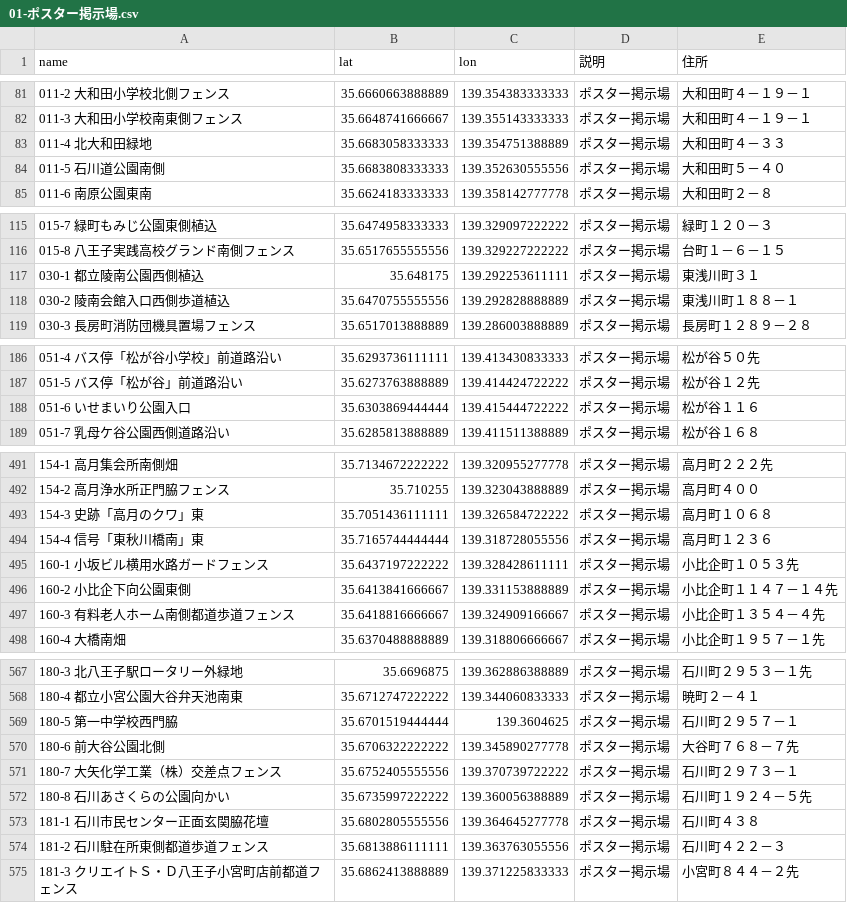
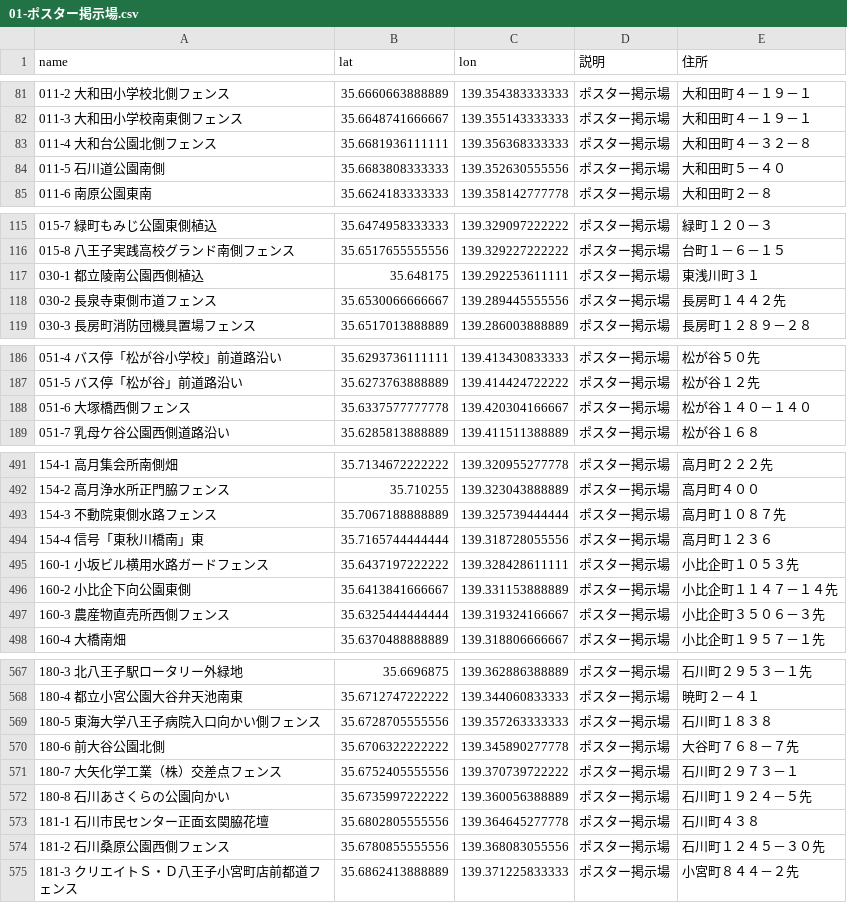
Before and after one commit to hachioji-city/posukei-map2024, a CSV file: csv/01-ポスター掲示場.csv, drawn as a sheet; only a part is shown, gaps mark what is left out; the diff covers the shown part only.

Commit message:
Update 01-ポスター掲示場.csv

```diff
--- a/csv/01-ポスター掲示場.csv
+++ b/csv/01-ポスター掲示場.csv
@@ -82,3 +82,3 @@ name,lat,lon,説明,住所
 011-3 大和田小学校南東側フェンス,35.6648741666667,139.355143333333,ポスター掲示場,大和田町４－１９－１
-011-4 北大和田緑地,35.6683058333333,139.354751388889,ポスター掲示場,大和田町４－３３
+011-4 大和台公園北側フェンス,35.6681936111111,139.356368333333,ポスター掲示場,大和田町４－３２－８
 011-5 石川道公園南側,35.6683808333333,139.352630555556,ポスター掲示場,大和田町５－４０
@@ -117,3 +117,3 @@ name,lat,lon,説明,住所
 030-1 都立陵南公園西側植込,35.648175,139.292253611111,ポスター掲示場,東浅川町３１
-030-2 陵南会館入口西側歩道植込,35.6470755555556,139.292828888889,ポスター掲示場,東浅川町１８８－１
+030-2 長泉寺東側市道フェンス,35.6530066666667,139.289445555556,ポスター掲示場,長房町１４４２先
 030-3 長房町消防団機具置場フェンス,35.6517013888889,139.286003888889,ポスター掲示場,長房町１２８９－２８
@@ -187,3 +187,3 @@ name,lat,lon,説明,住所
 051-5 バス停「松が谷」前道路沿い,35.6273763888889,139.414424722222,ポスター掲示場,松が谷１２先
-051-6 いせまいり公園入口,35.6303869444444,139.415444722222,ポスター掲示場,松が谷１１６
+051-6 大塚橋西側フェンス,35.6337577777778,139.420304166667,ポスター掲示場,松が谷１４０－１４０
 051-7 乳母ケ谷公園西側道路沿い,35.6285813888889,139.411511388889,ポスター掲示場,松が谷１６８
@@ -492,3 +492,3 @@ name,lat,lon,説明,住所
 154-2 高月浄水所正門脇フェンス,35.710255,139.323043888889,ポスター掲示場,高月町４００
-154-3 史跡「高月のクワ」東,35.7051436111111,139.326584722222,ポスター掲示場,高月町１０６８
+154-3 不動院東側水路フェンス,35.7067188888889,139.325739444444,ポスター掲示場,高月町１０８７先
 154-4 信号「東秋川橋南」東,35.7165744444444,139.318728055556,ポスター掲示場,高月町１２３６
@@ -496,3 +496,3 @@ name,lat,lon,説明,住所
 160-2 小比企下向公園東側,35.6413841666667,139.331153888889,ポスター掲示場,小比企町１１４７－１４先
-160-3 有料老人ホーム南側都道歩道フェンス,35.6418816666667,139.324909166667,ポスター掲示場,小比企町１３５４－４先
+160-3 農産物直売所西側フェンス,35.6325444444444,139.319324166667,ポスター掲示場,小比企町３５０６－３先
 160-4 大橋南畑,35.6370488888889,139.318806666667,ポスター掲示場,小比企町１９５７－１先
@@ -568,3 +568,3 @@ name,lat,lon,説明,住所
 180-4 都立小宮公園大谷弁天池南東,35.6712747222222,139.344060833333,ポスター掲示場,暁町２－４１
-180-5 第一中学校西門脇,35.6701519444444,139.3604625,ポスター掲示場,石川町２９５７－１
+180-5 東海大学八王子病院入口向かい側フェンス,35.6728705555556,139.357263333333,ポスター掲示場,石川町１８３８
 180-6 前大谷公園北側,35.6706322222222,139.345890277778,ポスター掲示場,大谷町７６８－７先
@@ -573,3 +573,3 @@ name,lat,lon,説明,住所
 181-1 石川市民センター正面玄関脇花壇,35.6802805555556,139.364645277778,ポスター掲示場,石川町４３８
-181-2 石川駐在所東側都道歩道フェンス,35.6813886111111,139.363763055556,ポスター掲示場,石川町４２２－３
+181-2 石川桑原公園西側フェンス,35.6780855555556,139.368083055556,ポスター掲示場,石川町１２４５－３０先
 181-3 クリエイトＳ・Ｄ八王子小宮町店前都道フェンス,35.6862413888889,139.371225833333,ポスター掲示場,小宮町８４４－２先
```
Also changed, not shown: 4 added rows, 4 removed rows and 6 edited cells elsewhere in this file.
